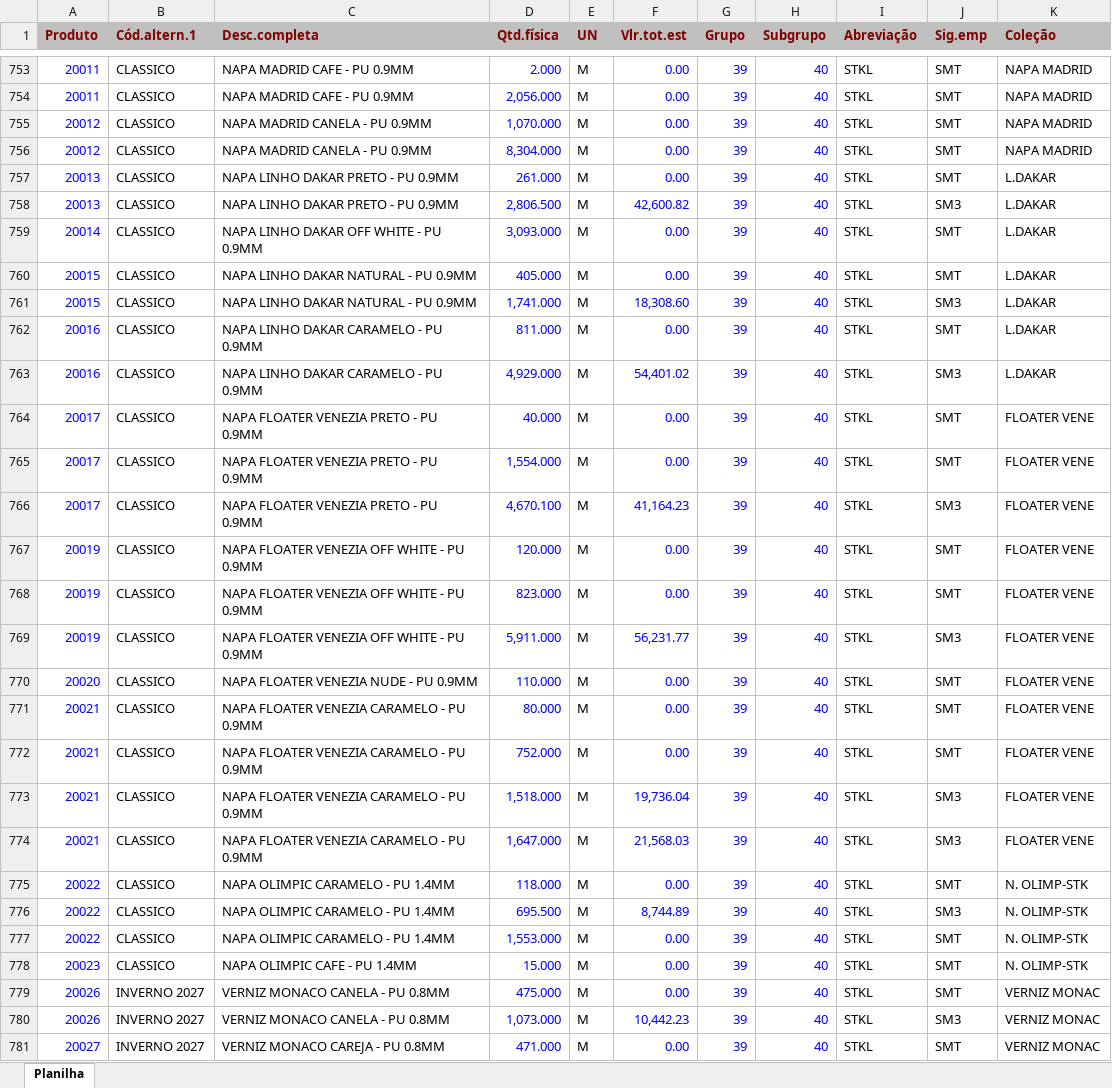
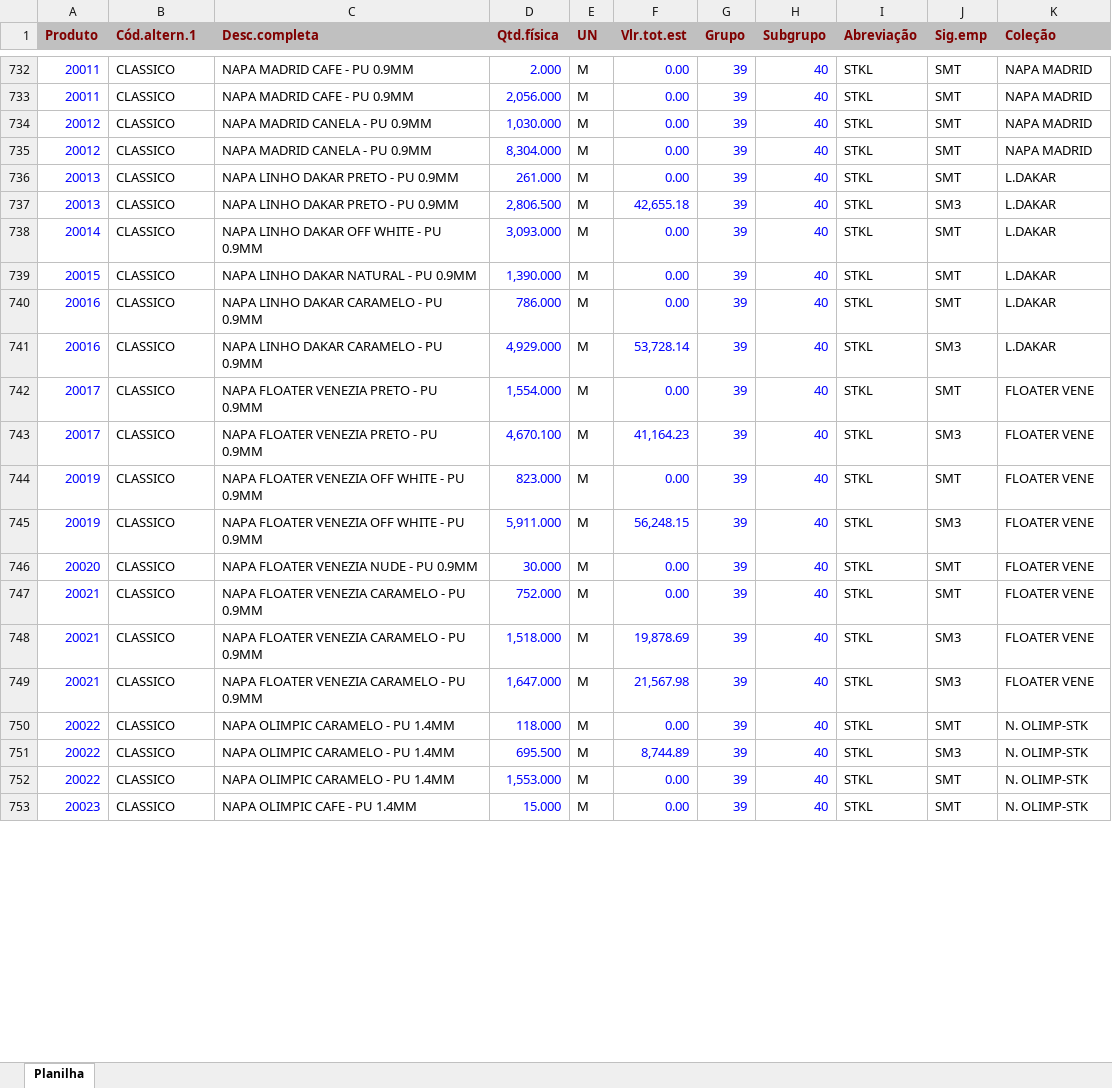
Before and after one commit to afbertuolsmart/STK, an Excel workbook: data-source/estoque.xlsx, sheet Planilha, drawn as a sheet; only a part is shown, gaps mark what is left out; values as stored, in another font and other column widths than the file's, no borders; removed rows and columns are numbered as before the commit, all else as after; the diff covers the shown part only; the diff names each change by its address in the sheet, - before the commit and + after, or states it on an @@ line.

```diff
--- a/data-source/estoque.xlsx (sheet Planilha)
+++ b/data-source/estoque.xlsx (sheet Planilha)
-D734 (Qtd.física): 1,070.000
+D734 (Qtd.física): 1,030.000
-F737 (Vlr.tot.est): 42,600.82
+F737 (Vlr.tot.est): 42,655.18
-D739 (Qtd.física): 405.000
+D739 (Qtd.física): 1,390.000
-row 761: 20015 | CLASSICO | NAPA LINHO DAKAR NATURAL - PU 0.9MM | 1,741.000 | M | 18,308.60 | 39 | 40 | STKL | SM3 | L.DAKAR
-D740 (Qtd.física): 811.000
+D740 (Qtd.física): 786.000
-F741 (Vlr.tot.est): 54,401.02
+F741 (Vlr.tot.est): 53,728.14
-row 764: 20017 | CLASSICO | NAPA FLOATER VENEZIA PRETO - PU 0.9MM | 40.000 | M | 0.00 | 39 | 40 | STKL | SMT | FLOATER VENE
-row 767: 20019 | CLASSICO | NAPA FLOATER VENEZIA OFF WHITE - PU 0.9MM | 120.000 | M | 0.00 | 39 | 40 | STKL | SMT | FLOATER VENE
-F745 (Vlr.tot.est): 56,231.77
+F745 (Vlr.tot.est): 56,248.15
-D746 (Qtd.física): 110.000
+D746 (Qtd.física): 30.000
-row 771: 20021 | CLASSICO | NAPA FLOATER VENEZIA CARAMELO - PU 0.9MM | 80.000 | M | 0.00 | 39 | 40 | STKL | SMT | FLOATER VENE
-F748 (Vlr.tot.est): 19,736.04
+F748 (Vlr.tot.est): 19,878.69
-F749 (Vlr.tot.est): 21,568.03
+F749 (Vlr.tot.est): 21,567.98
-row 779: 20026 | INVERNO 2027 | VERNIZ MONACO CANELA - PU 0.8MM | 475.000 | M | 0.00 | 39 | 40 | STKL | SMT | VERNIZ MONAC
-row 780: 20026 | INVERNO 2027 | VERNIZ MONACO CANELA - PU 0.8MM | 1,073.000 | M | 10,442.23 | 39 | 40 | STKL | SM3 | VERNIZ MONAC
-row 781: 20027 | INVERNO 2027 | VERNIZ MONACO CAREJA - PU 0.8MM | 471.000 | M | 0.00 | 39 | 40 | STKL | SMT | VERNIZ MONAC
```
Also changed, not shown: 3 added rows, 32 removed rows and 124 edited cells elsewhere in this sheet, data-source/compras.xlsx, data-source/consumo.xlsx, 8 other files.
